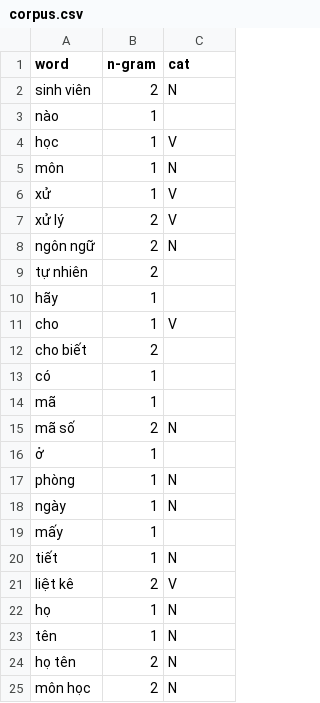
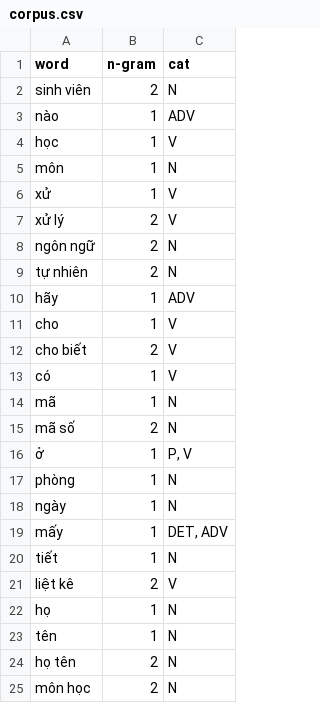
Before and after one commit to thanhhocse96/hcmut-simple-qna-nlp, a CSV file: corpus/corpus.csv, drawn as a sheet.

Commit message:
Modify corpus

```diff
--- a/corpus/corpus.csv
+++ b/corpus/corpus.csv
@@ -2,3 +2,3 @@ word,n-gram,cat
 sinh viên,2,N
-nào,1,
+nào,1,ADV
 học,1,V
@@ -8,13 +8,13 @@ xử lý,2,V
 ngôn ngữ,2,N
-tự nhiên,2,
-hãy,1,
+tự nhiên,2,N
+hãy,1,ADV
 cho,1,V
-cho biết,2,
-có,1,
-mã,1,
+cho biết,2,V
+có,1,V
+mã,1,N
 mã số,2,N
-ở,1,
+ở,1,"P, V"
 phòng,1,N
 ngày,1,N
-mấy,1,
+mấy,1,"DET, ADV"
 tiết,1,N
```
Also changed, not shown: 1 other file.
